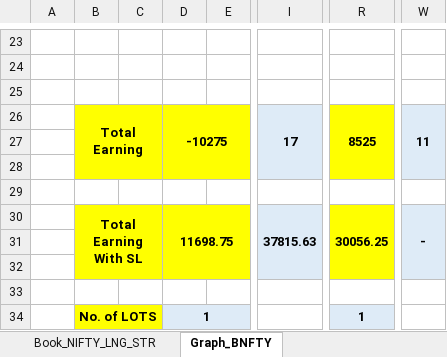
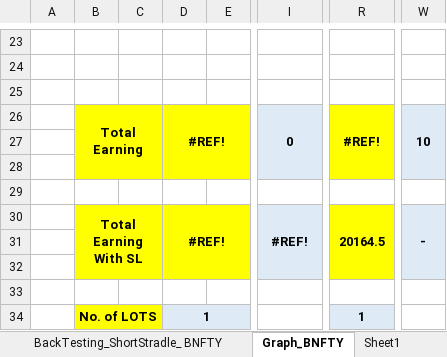
Before and after one commit to akashagrawal07/My_Learning, an Excel workbook: Option_Strategy/Neutral_Strategy/Straddle.xlsx, sheet Graph_BNFTY, drawn as a sheet; only a part is shown, gaps mark what is left out; values as stored, in another font and other column widths than the file's, no borders; charts and pictures and conditional formats not drawn; the diff names each change by its address in the sheet, - before the commit and + after, or states it on an @@ line.

```diff
--- a/Option_Strategy/Neutral_Strategy/Straddle.xlsx (sheet Graph_BNFTY)
+++ b/Option_Strategy/Neutral_Strategy/Straddle.xlsx (sheet Graph_BNFTY)
-sheet tab: Book_NIFTY_LNG_STR
-D26: -10275
+D26: #REF!
-I26: 17
+I26: 0
-R26: 8525
+R26: #REF!
-W26: 11
+W26: 10
-D30: 11698.75
+D30: #REF!
-I30: 37815.63
+I30: #REF!
-R30: 30056.25
+R30: 20164.5
```
Also changed, not shown: sheet BackTesting_ShortStradle_ BNFTY, sheet BackTesting_Short_Straddle_NFTY, sheet Graph_NFTY, other sheet tabs, formulas that keep their value, hidden cells, charts or pictures, Home_Loan/Book2.xlsx, Option_Strategy/Neutral_Strategy/Strangle.xlsx, 22 other files.
